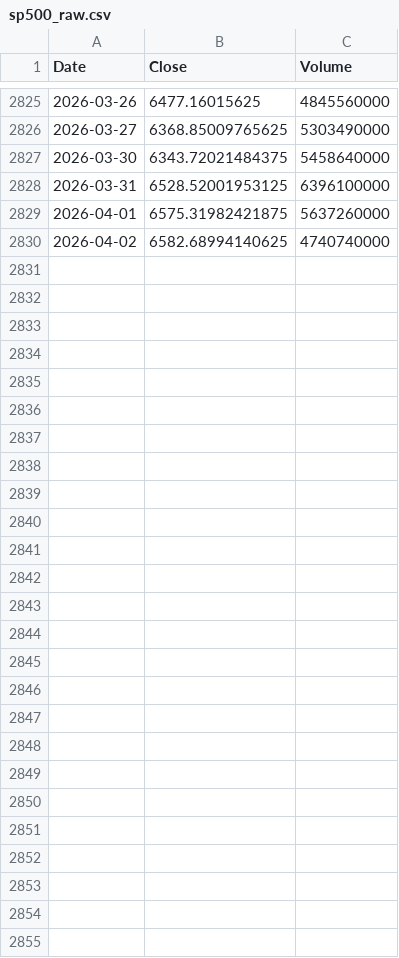
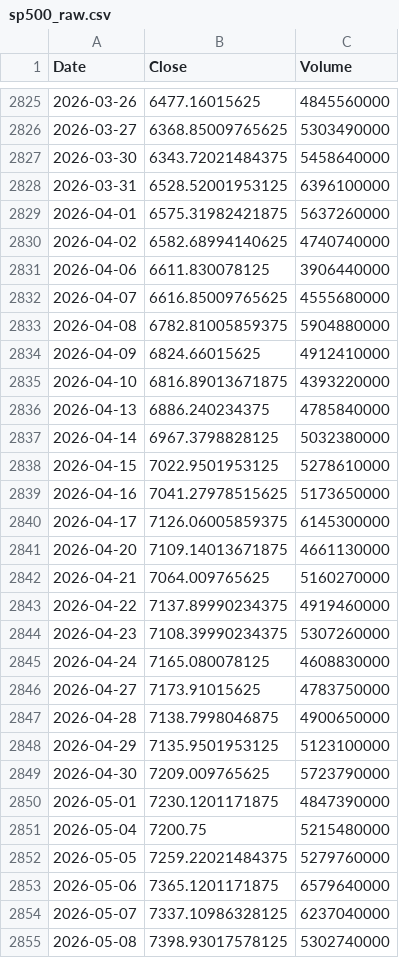
Before and after one commit to GeorgeGavr/thesis-sp500-forecasting, a CSV file: data/raw/sp500_raw.csv, drawn as a sheet; only a part is shown, gaps mark what is left out.

```diff
--- a/data/raw/sp500_raw.csv
+++ b/data/raw/sp500_raw.csv
@@ -2830 +2830,26 @@ Date,Close,Volume
 2026-04-02,6582.68994140625,4740740000
+2026-04-06,6611.830078125,3906440000
+2026-04-07,6616.85009765625,4555680000
+2026-04-08,6782.81005859375,5904880000
+2026-04-09,6824.66015625,4912410000
+2026-04-10,6816.89013671875,4393220000
+2026-04-13,6886.240234375,4785840000
+2026-04-14,6967.3798828125,5032380000
+2026-04-15,7022.9501953125,5278610000
+2026-04-16,7041.27978515625,5173650000
+2026-04-17,7126.06005859375,6145300000
+2026-04-20,7109.14013671875,4661130000
+2026-04-21,7064.009765625,5160270000
+2026-04-22,7137.89990234375,4919460000
+2026-04-23,7108.39990234375,5307260000
+2026-04-24,7165.080078125,4608830000
+2026-04-27,7173.91015625,4783750000
+2026-04-28,7138.7998046875,4900650000
+2026-04-29,7135.9501953125,5123100000
+2026-04-30,7209.009765625,5723790000
+2026-05-01,7230.1201171875,4847390000
+2026-05-04,7200.75,5215480000
+2026-05-05,7259.22021484375,5279760000
+2026-05-06,7365.1201171875,6579640000
+2026-05-07,7337.10986328125,6237040000
+2026-05-08,7398.93017578125,5302740000
```
Also changed, not shown: 10 other files.
